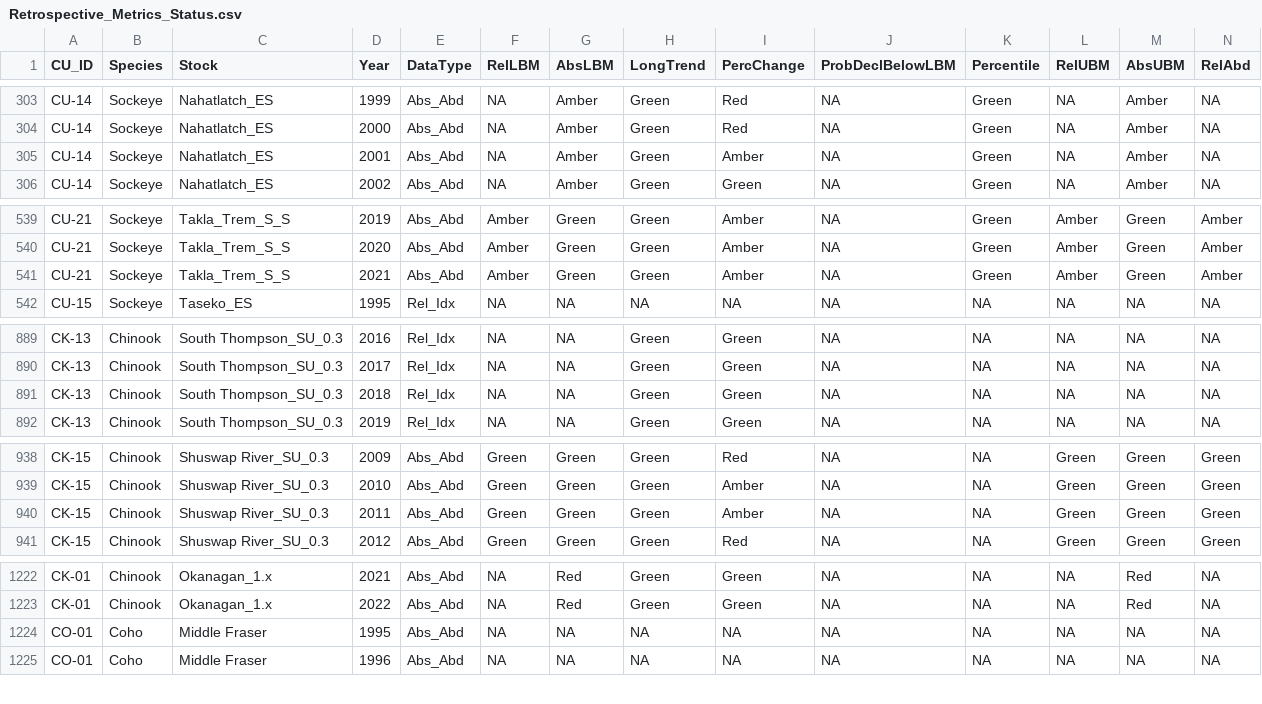
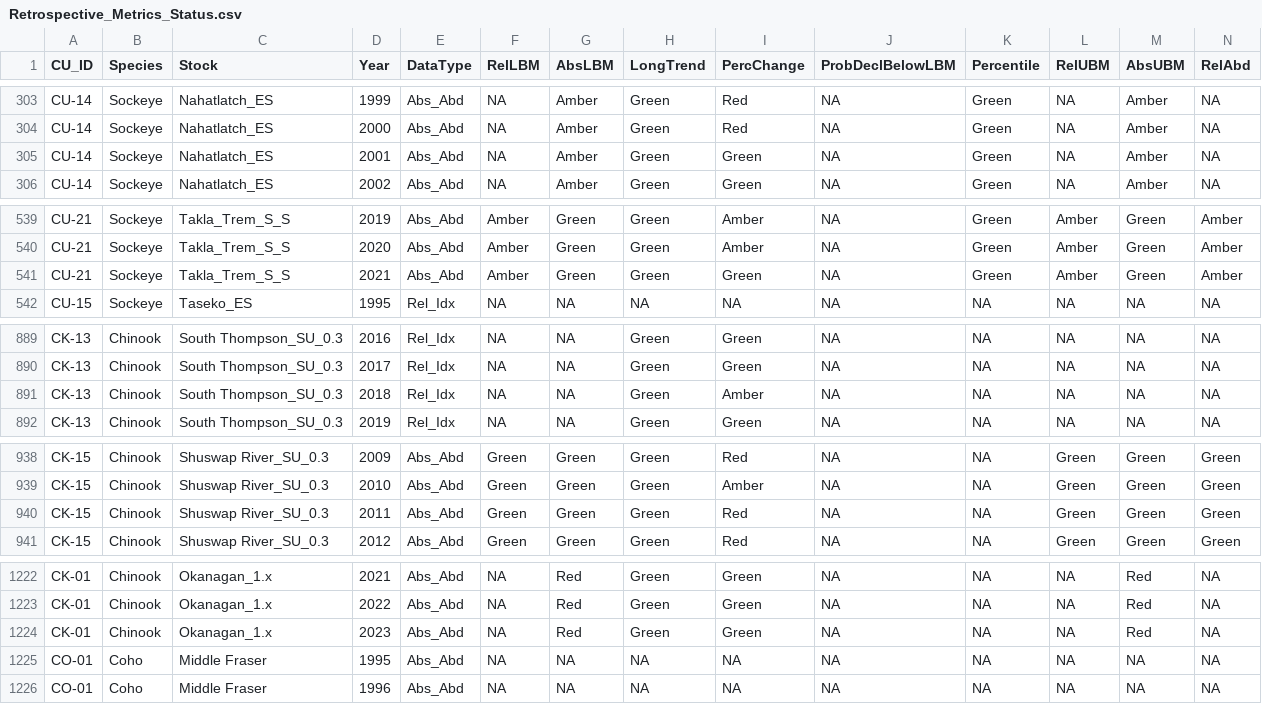
Before and after one commit to BronwynMacDonald/Scanner-Data-Processing, a CSV file: DATA_OUT/Retrospective_Metrics_Status.csv, drawn as a sheet; only a part is shown, gaps mark what is left out; rows hold the shown columns only; the diff covers the shown part only; the diff names each change by its address in the sheet, - before the commit and + after, or states it on an @@ line.

```diff
--- a/DATA_OUT/Retrospective_Metrics_Status.csv
+++ b/DATA_OUT/Retrospective_Metrics_Status.csv
-I305 (PercChange): Amber
+I305 (PercChange): Green
-I541 (PercChange): Amber
+I541 (PercChange): Green
-I891 (PercChange): Green
+I891 (PercChange): Amber
-I940 (PercChange): Amber
+I940 (PercChange): Red
+row 1224: CK-01 | Chinook | Okanagan_1.x | 2023 | Abs_Abd | NA | Red | Green | Green | NA | NA | NA | Red | NA
```
Also changed, not shown: 3 edited cells elsewhere in this file, DATA_OUT/Retro_Synoptic_Details.csv, DATA_OUT/Retro_Synoptic_Details_SkeenaMODS.csv, 12 other files.
